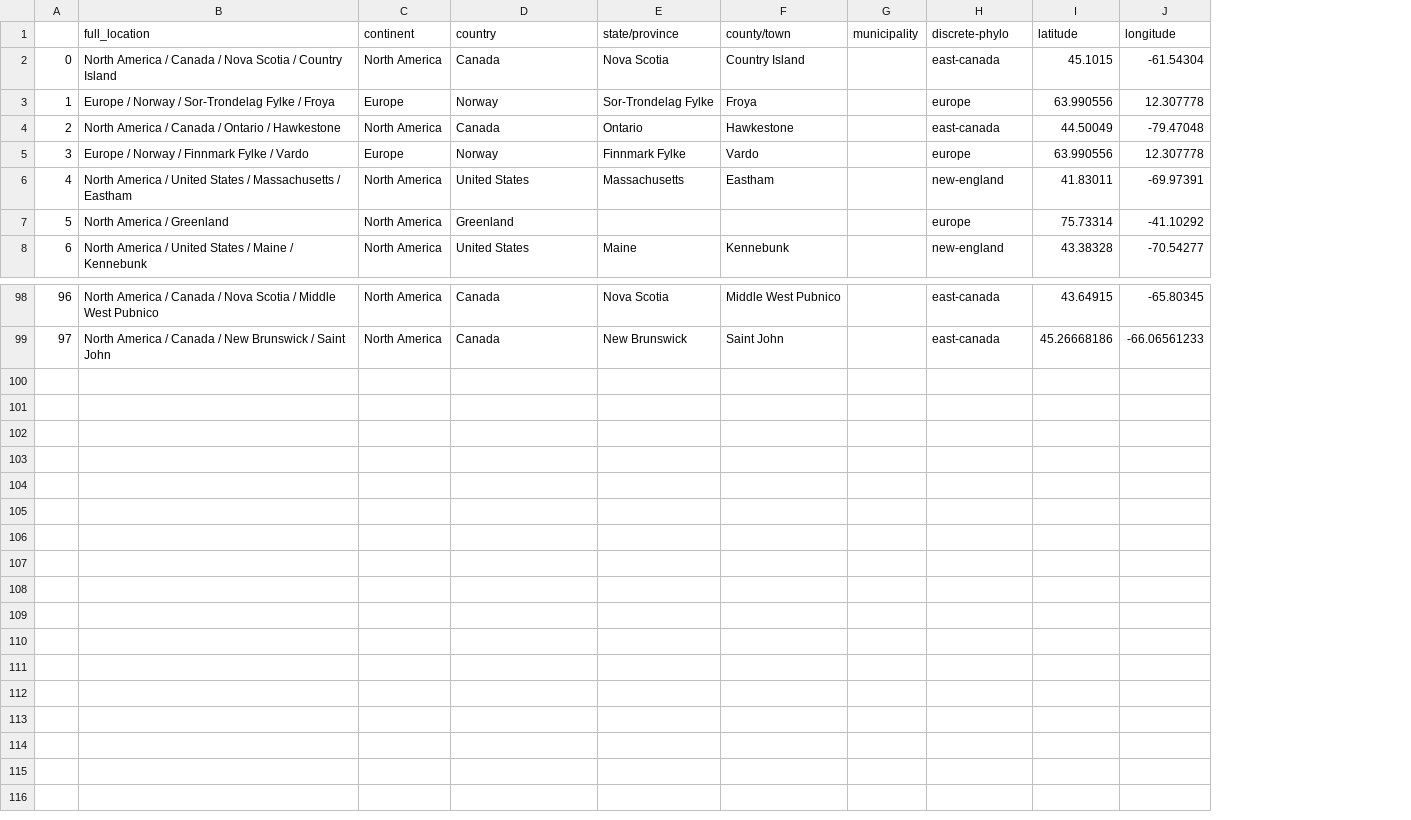
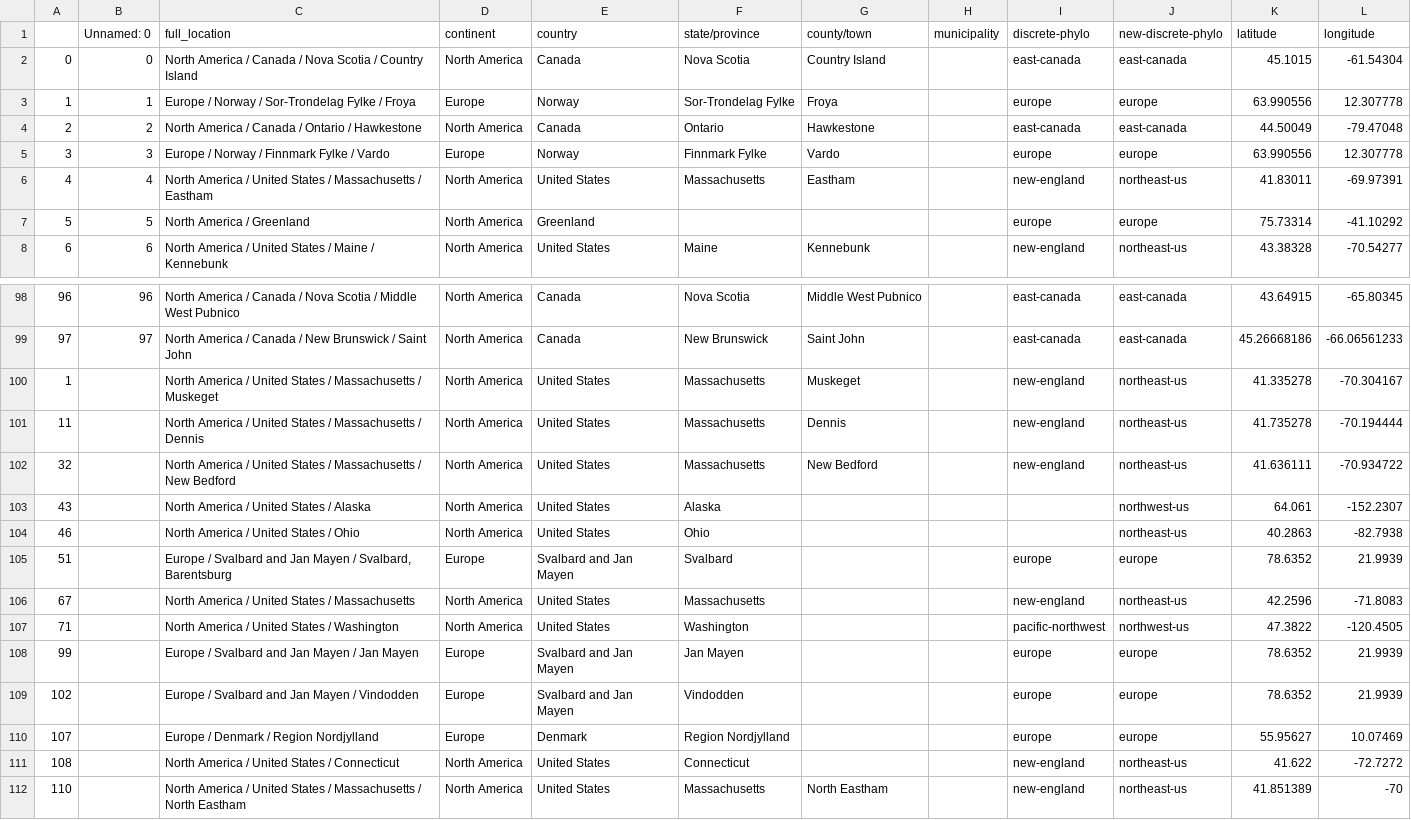
Before and after one commit to moncla-lab/H5N5-seabird-phylo, a CSV file: metadata/fine_scale_locations.csv, drawn as a sheet; only a part is shown, gaps mark what is left out; the diff names each change by its address in the sheet, - before the commit and + after, or states it on an @@ line.

Commit message:
updates metadata

```diff
--- a/metadata/fine_scale_locations.csv
+++ b/metadata/fine_scale_locations.csv
+column B (Unnamed: 0), rows 2-8: 0 | 1 | 2 | 3 | 4 | 5 | 6; rows 98-99: 96 | 97
+column J (new-discrete-phylo), rows 2-8: east-canada | europe | east-canada | europe | northeast-us | europe | northeast-us; rows 98-99: east-canada | east-canada
+row 100: 1 |  | North America / United States / Massachusetts / Muskeget | North America | United States | Massachusetts | Muskeget |  | new-england | northeast-us | 41.335278 | -70.304167
+row 101: 11 |  | North America / United States / Massachusetts / Dennis | North America | United States | Massachusetts | Dennis |  | new-england | northeast-us | 41.735278 | -70.194444
+row 102: 32 |  | North America / United States / Massachusetts / New Bedford | North America | United States | Massachusetts | New Bedford |  | new-england | northeast-us | 41.636111 | -70.934722
+row 103: 43 |  | North America / United States / Alaska | North America | United States | Alaska |  |  |  | northwest-us | 64.061 | -152.2307
+row 104: 46 |  | North America / United States / Ohio | North America | United States | Ohio |  |  |  | northeast-us | 40.2863 | -82.7938
+row 105: 51 |  | Europe / Svalbard and Jan Mayen / Svalbard, Barentsburg | Europe | Svalbard and Jan Mayen | Svalbard |  |  | europe | europe | 78.6352 | 21.9939
+row 106: 67 |  | North America / United States / Massachusetts | North America | United States | Massachusetts |  |  | new-england | northeast-us | 42.2596 | -71.8083
+row 107: 71 |  | North America / United States / Washington | North America | United States | Washington |  |  | pacific-northwest | northwest-us | 47.3822 | -120.4505
+row 108: 99 |  | Europe / Svalbard and Jan Mayen / Jan Mayen | Europe | Svalbard and Jan Mayen | Jan Mayen |  |  | europe | europe | 78.6352 | 21.9939
+row 109: 102 |  | Europe / Svalbard and Jan Mayen / Vindodden | Europe | Svalbard and Jan Mayen | Vindodden |  |  | europe | europe | 78.6352 | 21.9939
+row 110: 107 |  | Europe / Denmark / Region Nordjylland | Europe | Denmark | Region Nordjylland |  |  | europe | europe | 55.95627 | 10.07469
+row 111: 108 |  | North America / United States / Connecticut | North America | United States | Connecticut |  |  | new-england | northeast-us | 41.622 | -72.7272
+row 112: 110 |  | North America / United States / Massachusetts / North Eastham | North America | United States | Massachusetts | North Eastham |  | new-england | northeast-us | 41.851389 | -70
```
Also changed, not shown: metadata/host_lists.csv, 39 other files.
